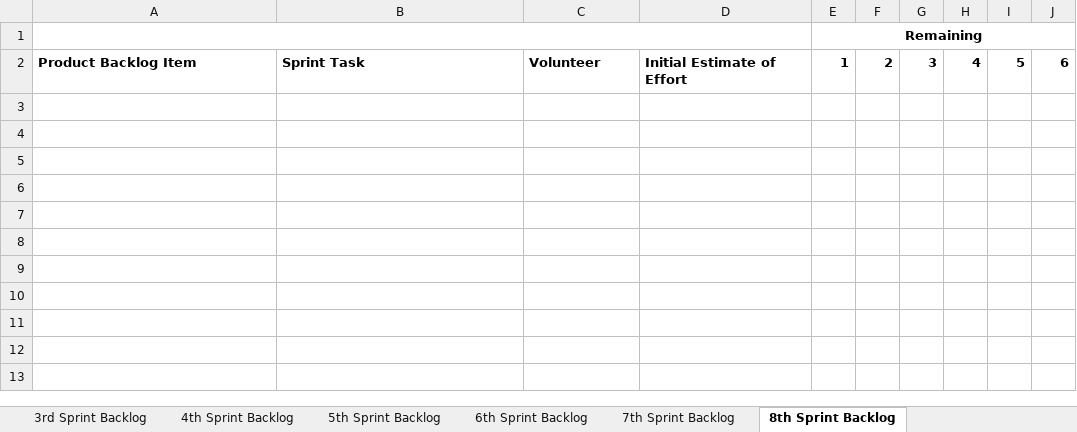
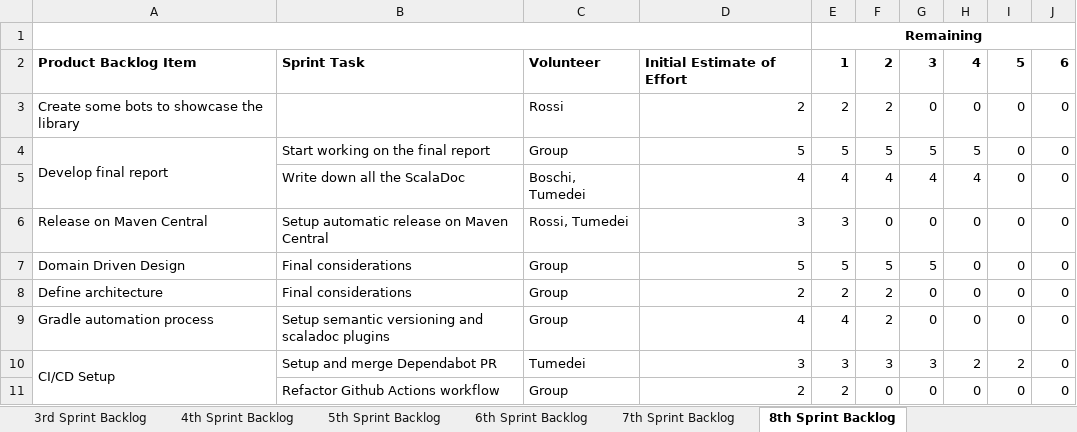
Before and after one commit to maciabit/PPS-19-scalagram, an Excel workbook: process/Project Backlog.xlsx, sheet 8th Sprint Backlog, drawn as a sheet; values as stored, in another font and other column widths than the file's, no borders; charts and pictures not drawn; the diff names each change by its address in the sheet, - before the commit and + after, or states it on an @@ line.

Commit message:
Update Backlog

```diff
--- a/process/Project Backlog.xlsx (sheet 8th Sprint Backlog)
+++ b/process/Project Backlog.xlsx (sheet 8th Sprint Backlog)
+row 3: Create some bots to showcase the library |  | Rossi | 2 | 2 | 2 | 0 | 0 | 0 | 0
+row 4: Develop final report | Start working on the final report | Group | 5 | 5 | 5 | 5 | 5 | 0 | 0
+row 5:  | Write down all the ScalaDoc | Boschi, Tumedei | 4 | 4 | 4 | 4 | 4 | 0 | 0
+row 6: Release on Maven Central | Setup automatic release on Maven Central | Rossi, Tumedei | 3 | 3 | 0 | 0 | 0 | 0 | 0
+row 7: Domain Driven Design | Final considerations | Group | 5 | 5 | 5 | 5 | 0 | 0 | 0
+row 8: Define architecture | Final considerations | Group | 2 | 2 | 2 | 0 | 0 | 0 | 0
+row 9: Gradle automation process | Setup semantic versioning and scaladoc plugins | Group | 4 | 4 | 2 | 0 | 0 | 0 | 0
+row 10: CI/CD Setup | Setup and merge Dependabot PR | Tumedei | 3 | 3 | 3 | 3 | 2 | 2 | 0
+row 11:  | Refactor Github Actions workflow | Group | 2 | 2 | 0 | 0 | 0 | 0 | 0
```
Also changed, not shown: sheet Product Backlog.
